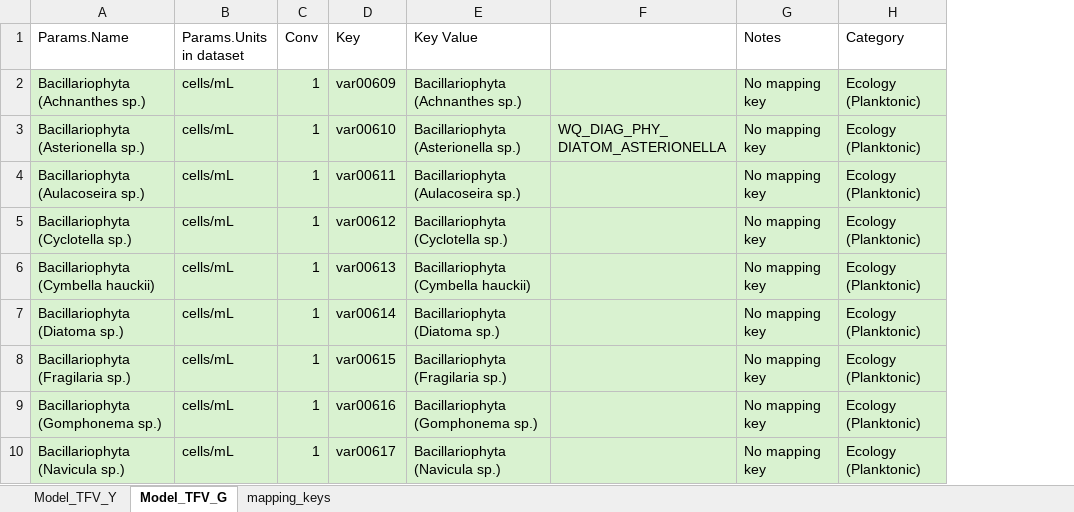
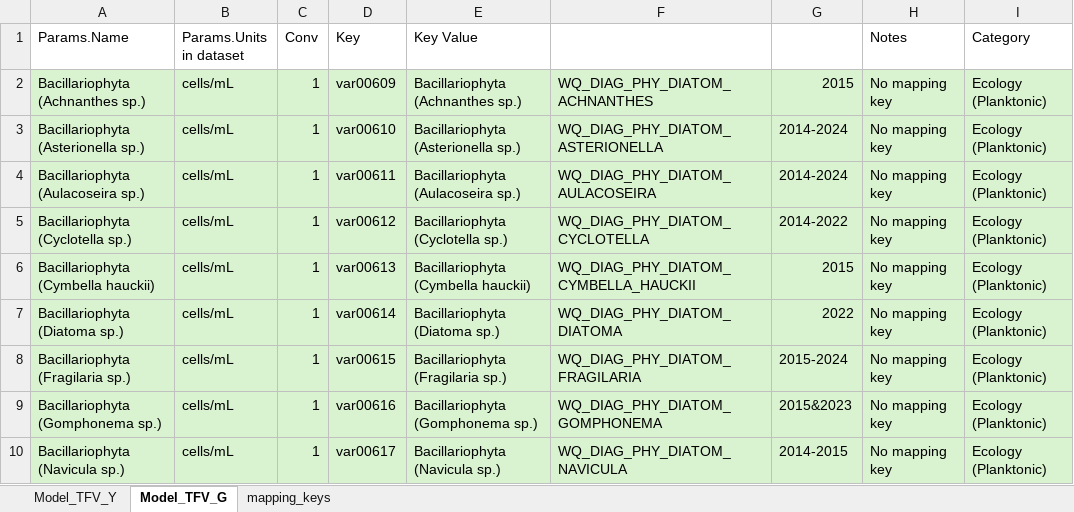
Before and after one commit to AquaticEcoDynamics/tassielakes-data, an Excel workbook: scripting/boundary_conditions/wlwq_allsamples/TFV_mapping_keys.xlsx, sheet Model_TFV_G, drawn as a sheet; only a part is shown; values as stored, in another font and other column widths than the file's, no borders; removed rows and columns are numbered as before the commit, all else as after; the diff names each change by its address in the sheet, - before the commit and + after, or states it on an @@ line.

Commit message:
draft accumulated phytoplankton data processing

```diff
--- a/scripting/boundary_conditions/wlwq_allsamples/TFV_mapping_keys.xlsx (sheet Model_TFV_G)
+++ b/scripting/boundary_conditions/wlwq_allsamples/TFV_mapping_keys.xlsx (sheet Model_TFV_G)
-column F, row 3: WQ_DIAG_PHY_DIATOM_ASTERIONELLA
+column F, rows 2-10: WQ_DIAG_PHY_DIATOM_ACHNANTHES | WQ_DIAG_PHY_DIATOM_ASTERIONELLA | WQ_DIAG_PHY_DIATOM_AULACOSEIRA | WQ_DIAG_PHY_DIATOM_CYCLOTELLA | WQ_DIAG_PHY_DIATOM_CYMBELLA_HAUCKII | WQ_DIAG_PHY_DIATOM_DIATOMA | WQ_DIAG_PHY_DIATOM_FRAGILARIA | WQ_DIAG_PHY_DIATOM_GOMPHONEMA | WQ_DIAG_PHY_DIATOM_NAVICULA
+column G, rows 2-10: 2015 | 2014-2024 | 2014-2024 | 2014-2022 | 2015 | 2022 | 2015-2024 | 2015&2023 | 2014-2015
```
Also changed, not shown: data-governance/variable_key.xlsx, 9 other files.
